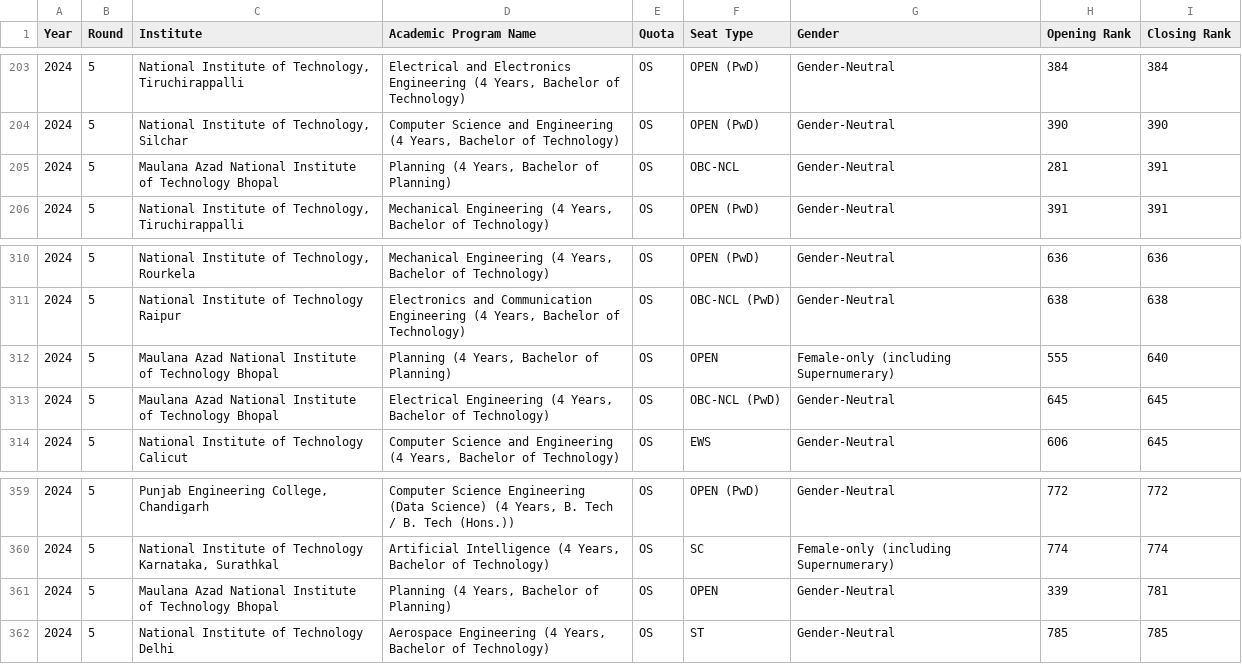
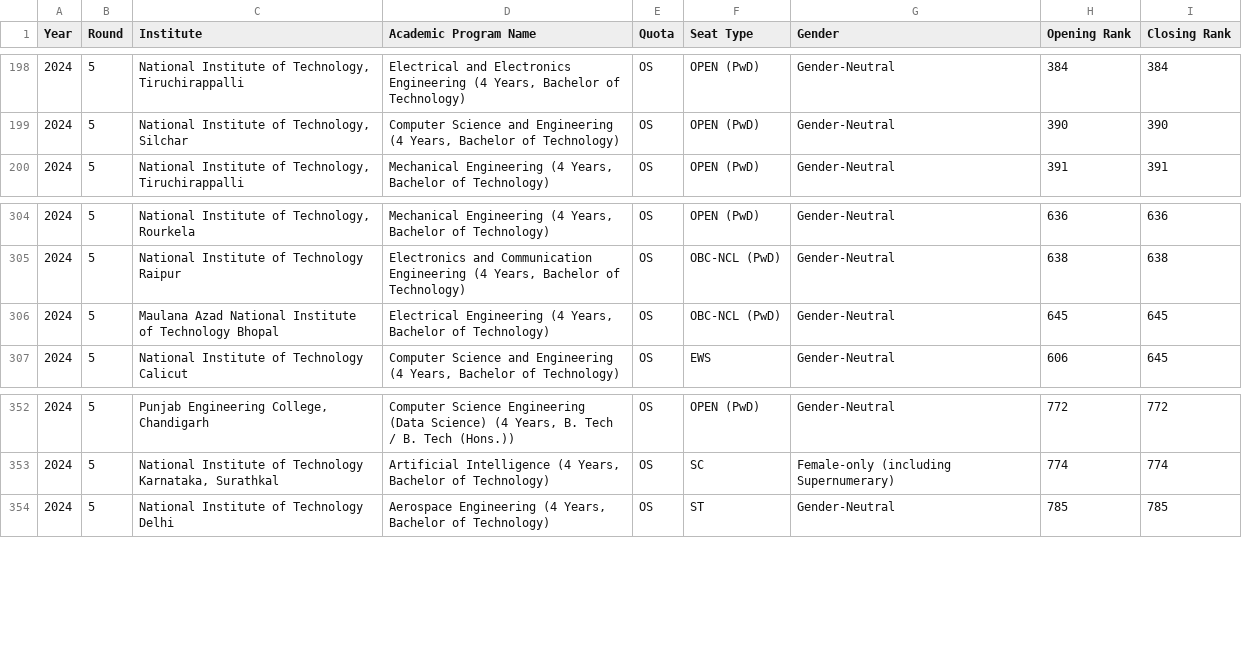
Before and after one commit to faazill/college, a CSV file: 2024Round5_OS_sorted.csv, drawn as a sheet; only a part is shown, gaps mark what is left out; the diff covers the shown part only.

```diff
--- a/2024Round5_OS_sorted.csv
+++ b/2024Round5_OS_sorted.csv
@@ -204,3 +199,2 @@ Year,Round,Institute,Academic Program Name,Quota,Seat Type,Gender,Opening Rank,C
 2024,5,"National Institute of Technology, Silchar","Computer Science and Engineering (4 Years, Bachelor of Technology)",OS,OPEN (PwD),Gender-Neutral,390,390
-2024,5,Maulana Azad National Institute of Technology Bhopal,"Planning (4 Years, Bachelor of Planning)",OS,OBC-NCL,Gender-Neutral,281,391
 2024,5,"National Institute of Technology, Tiruchirappalli","Mechanical Engineering (4 Years, Bachelor of Technology)",OS,OPEN (PwD),Gender-Neutral,391,391
@@ -311,3 +305,2 @@ Year,Round,Institute,Academic Program Name,Quota,Seat Type,Gender,Opening Rank,C
 2024,5,National Institute of Technology Raipur,"Electronics and Communication Engineering (4 Years, Bachelor of Technology)",OS,OBC-NCL (PwD),Gender-Neutral,638,638
-2024,5,Maulana Azad National Institute of Technology Bhopal,"Planning (4 Years, Bachelor of Planning)",OS,OPEN,Female-only (including Supernumerary),555,640
 2024,5,Maulana Azad National Institute of Technology Bhopal,"Electrical Engineering (4 Years, Bachelor of Technology)",OS,OBC-NCL (PwD),Gender-Neutral,645,645
@@ -360,3 +353,2 @@ Year,Round,Institute,Academic Program Name,Quota,Seat Type,Gender,Opening Rank,C
 2024,5,"National Institute of Technology Karnataka, Surathkal","Artificial Intelligence (4 Years, Bachelor of Technology)",OS,SC,Female-only (including Supernumerary),774,774
-2024,5,Maulana Azad National Institute of Technology Bhopal,"Planning (4 Years, Bachelor of Planning)",OS,OPEN,Gender-Neutral,339,781
 2024,5,National Institute of Technology Delhi,"Aerospace Engineering (4 Years, Bachelor of Technology)",OS,ST,Gender-Neutral,785,785
```
Also changed, not shown: 5 removed rows elsewhere in this file.
